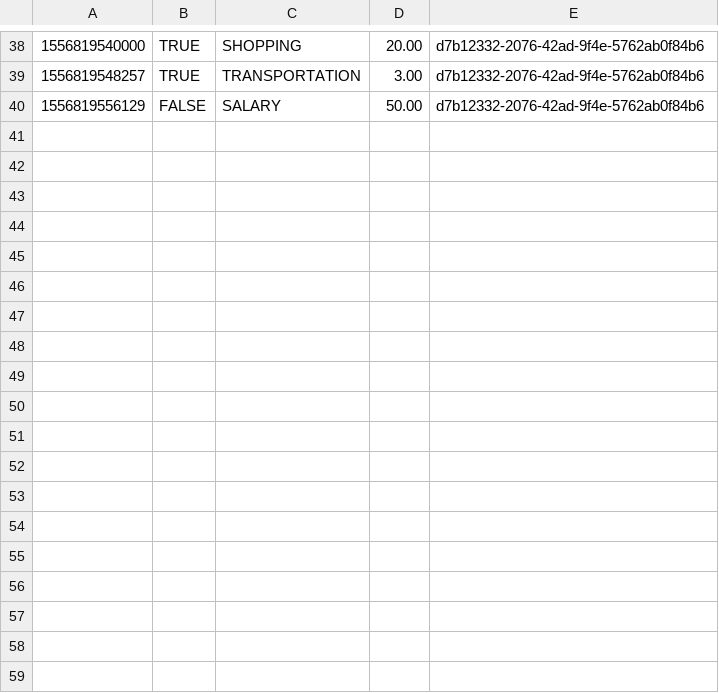
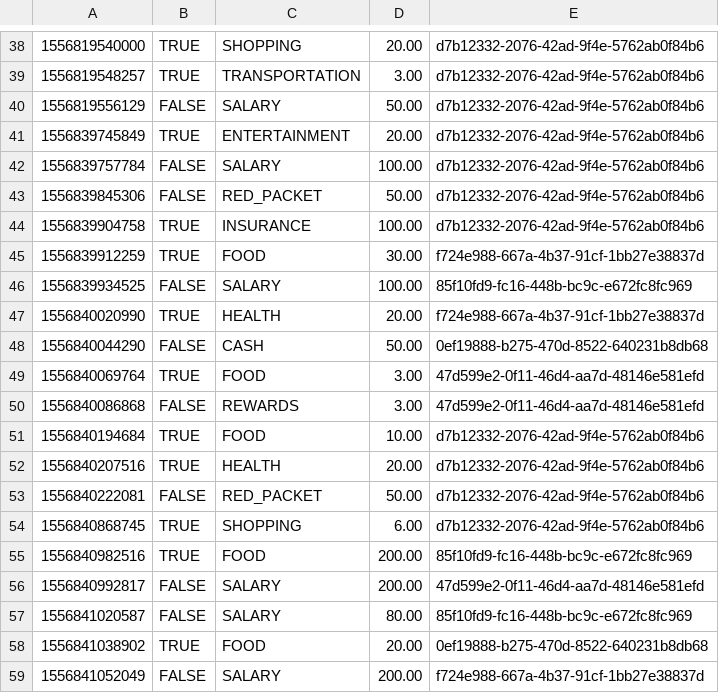
Before and after one commit to nguyensjsu/sp19-202-rocket-202, a CSV file: src/data/records.csv, drawn as a sheet; only a part is shown, gaps mark what is left out.

```diff
--- a/src/data/records.csv
+++ b/src/data/records.csv
@@ -40 +40,20 @@
 1556819556129,FALSE,SALARY,50.00,d7b12332-2076-42ad-9f4e-5762ab0f84b6
+1556839745849,TRUE,ENTERTAINMENT,20.00,d7b12332-2076-42ad-9f4e-5762ab0f84b6
+1556839757784,FALSE,SALARY,100.00,d7b12332-2076-42ad-9f4e-5762ab0f84b6
+1556839845306,FALSE,RED_PACKET,50.00,d7b12332-2076-42ad-9f4e-5762ab0f84b6
+1556839904758,TRUE,INSURANCE,100.00,d7b12332-2076-42ad-9f4e-5762ab0f84b6
+1556839912259,TRUE,FOOD,30.00,f724e988-667a-4b37-91cf-1bb27e38837d
+1556839934525,FALSE,SALARY,100.00,85f10fd9-fc16-448b-bc9c-e672fc8fc969
+1556840020990,TRUE,HEALTH,20.00,f724e988-667a-4b37-91cf-1bb27e38837d
+1556840044290,FALSE,CASH,50.00,0ef19888-b275-470d-8522-640231b8db68
+1556840069764,TRUE,FOOD,3.00,47d599e2-0f11-46d4-aa7d-48146e581efd
+1556840086868,FALSE,REWARDS,3.00,47d599e2-0f11-46d4-aa7d-48146e581efd
+1556840194684,TRUE,FOOD,10.00,d7b12332-2076-42ad-9f4e-5762ab0f84b6
+1556840207516,TRUE,HEALTH,20.00,d7b12332-2076-42ad-9f4e-5762ab0f84b6
+1556840222081,FALSE,RED_PACKET,50.00,d7b12332-2076-42ad-9f4e-5762ab0f84b6
+1556840868745,TRUE,SHOPPING,6.00,d7b12332-2076-42ad-9f4e-5762ab0f84b6
+1556840982516,TRUE,FOOD,200.00,85f10fd9-fc16-448b-bc9c-e672fc8fc969
+1556840992817,FALSE,SALARY,200.00,47d599e2-0f11-46d4-aa7d-48146e581efd
+1556841020587,FALSE,SALARY,80.00,85f10fd9-fc16-448b-bc9c-e672fc8fc969
+1556841038902,TRUE,FOOD,20.00,0ef19888-b275-470d-8522-640231b8db68
+1556841052049,FALSE,SALARY,200.00,f724e988-667a-4b37-91cf-1bb27e38837d
```
Also changed, not shown: src/data/OverviewAccount.csv, 8 other files.
